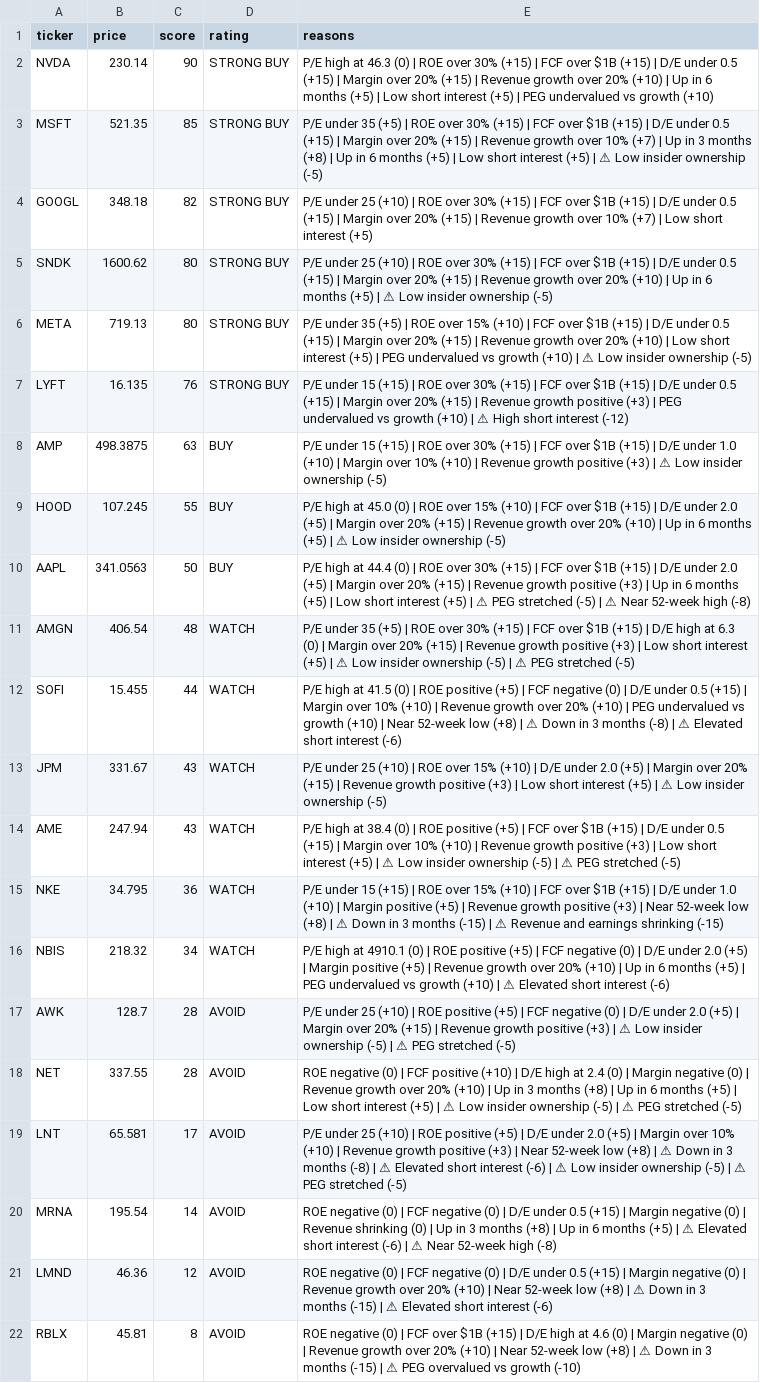
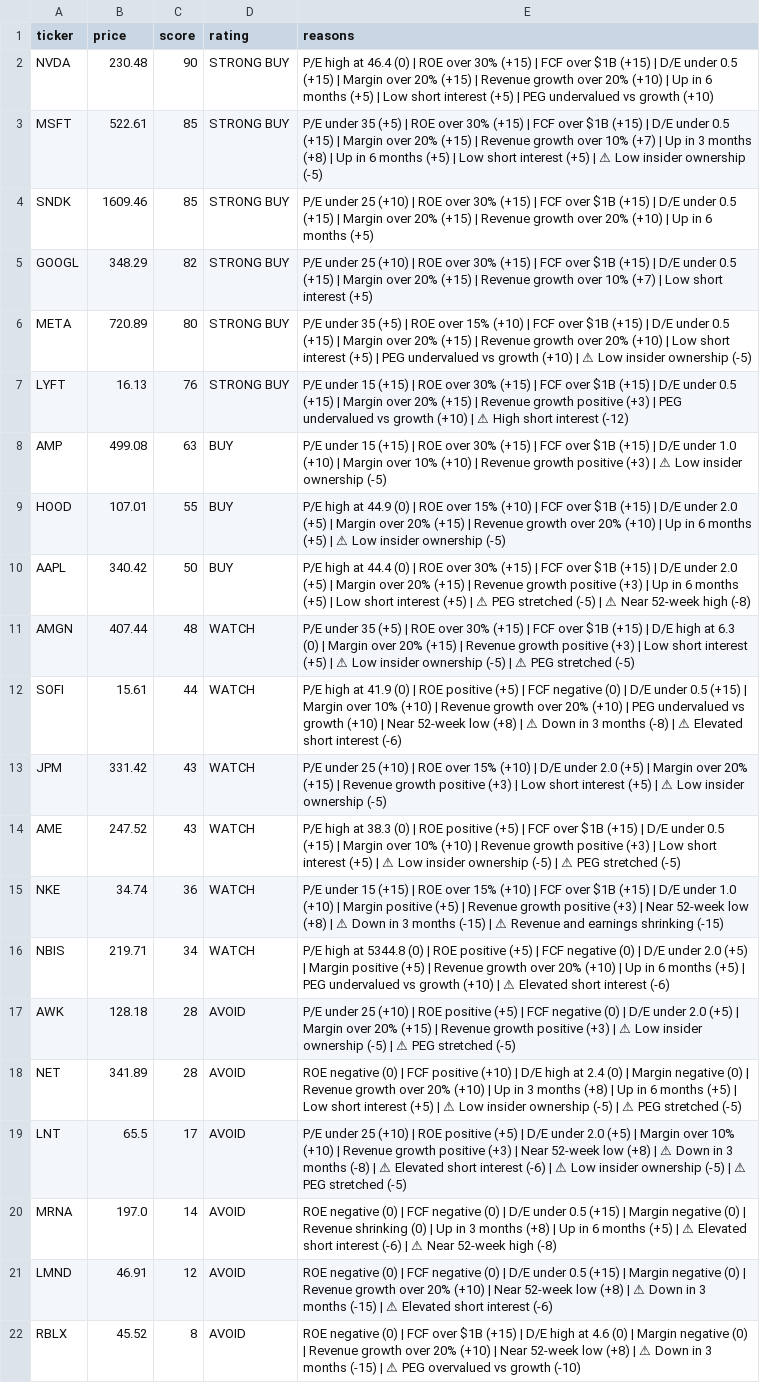
Before and after one commit to leafy-joyce-t/stock-tracker, a CSV file: data/scores.csv, drawn as a sheet; removed rows and columns are numbered as before the commit, all else as after; the diff names each change by its address in the sheet, - before the commit and + after, or states it on an @@ line.

```diff
--- a/data/scores.csv
+++ b/data/scores.csv
-B2 (price): 230.14
+B2 (price): 230.48
-E2 (reasons): …high at 46.3 (0) |…
+E2 (reasons): …high at 46.4 (0) |…
-B3 (price): 521.35
+B3 (price): 522.61
+row 4: SNDK | 1609.46 | 85 | STRONG BUY | P/E under 25 (+10) | ROE over 30% (+15) | FCF over $1B (+15) | D/E under 0.5 (+15) | Margin over 20% (+15) | Revenue growth over 20% (+10) | Up in 6 months (+5)
-B5 (price): 348.18
+B5 (price): 348.29
-row 5: SNDK | 1600.62 | 80 | STRONG BUY | P/E under 25 (+10) | ROE over 30% (+15) | FCF over $1B (+15) | D/E under 0.5 (+15) | Margin over 20% (+15) | Revenue growth over 20% (+10) | Up in 6 months (+5) | ⚠ Low insider ownership (-5)
-B6 (price): 719.13
+B6 (price): 720.89
-B7 (price): 16.135
+B7 (price): 16.13
-B8 (price): 498.3875
+B8 (price): 499.08
-B9 (price): 107.245
+B9 (price): 107.01
-E9 (reasons): …high at 45.0 (0) |…
+E9 (reasons): …high at 44.9 (0) |…
-B10 (price): 341.0563
+B10 (price): 340.42
-B11 (price): 406.54
+B11 (price): 407.44
-B12 (price): 15.455
+B12 (price): 15.61
-E12 (reasons): …high at 41.5 (0) |…
+E12 (reasons): …high at 41.9 (0) |…
-B13 (price): 331.67
+B13 (price): 331.42
-B14 (price): 247.94
+B14 (price): 247.52
-E14 (reasons): …high at 38.4 (0) |…
+E14 (reasons): …high at 38.3 (0) |…
-B15 (price): 34.795
+B15 (price): 34.74
-B16 (price): 218.32
+B16 (price): 219.71
-E16 (reasons): …high at 4910.1 (0) |…
+E16 (reasons): …high at 5344.8 (0) |…
-B17 (price): 128.7
+B17 (price): 128.18
-B18 (price): 337.55
+B18 (price): 341.89
-B19 (price): 65.581
+B19 (price): 65.5
-B20 (price): 195.54
+B20 (price): 197.0
-B21 (price): 46.36
+B21 (price): 46.91
-B22 (price): 45.81
+B22 (price): 45.52
```
Also changed, not shown: data/calculated_ratios.csv, data/comparison.csv, 23 other files.
